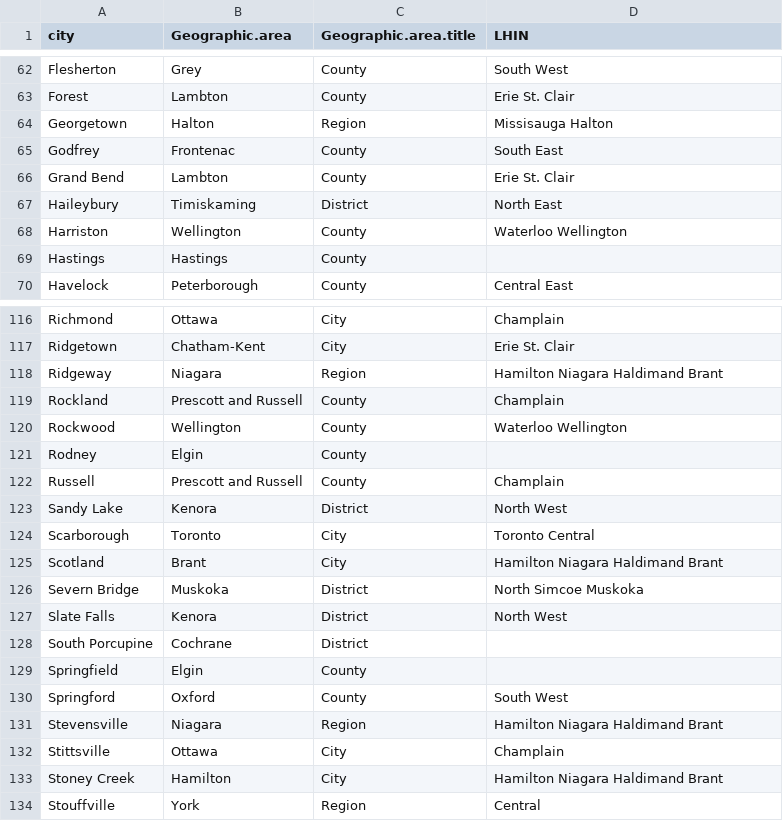
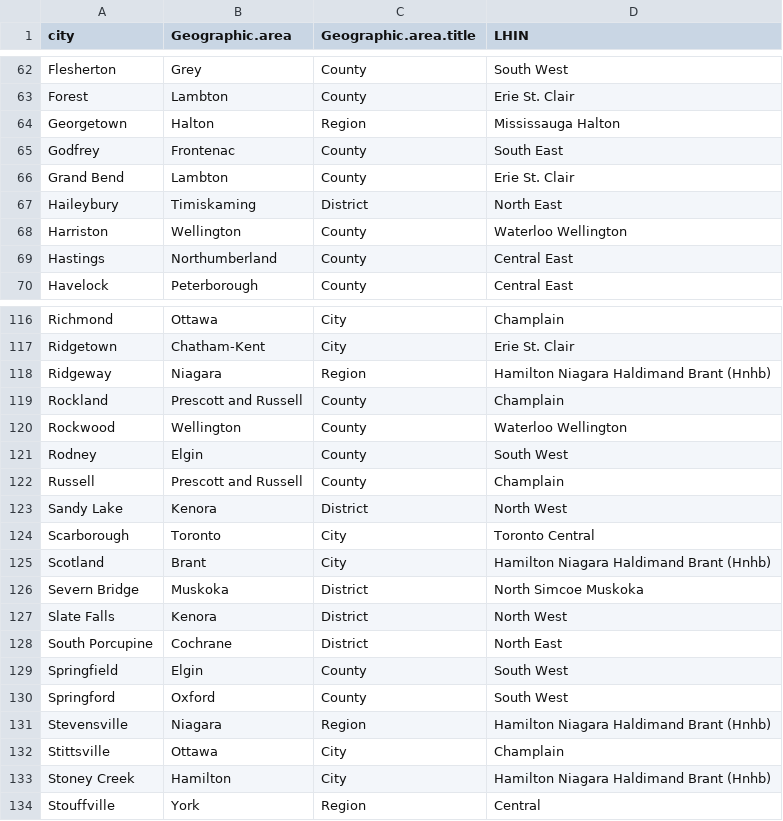
Before and after one commit to aimundo/Fields_COVID-19, a CSV file: data/missing_health_regions_updated.csv, drawn as a sheet; only a part is shown, gaps mark what is left out; the diff covers the shown part only.

Commit message:
No missing obs. fixed model works

```diff
--- a/data/missing_health_regions_updated.csv
+++ b/data/missing_health_regions_updated.csv
@@ -63,3 +63,3 @@ Flesherton,Grey,County,South West
 Forest,Lambton,County,Erie St. Clair
-Georgetown,Halton,Region,Missisauga Halton
+Georgetown,Halton,Region,Mississauga Halton
 Godfrey,Frontenac,County,South East
@@ -68,3 +68,3 @@ Haileybury,Timiskaming,District,North East
 Harriston,Wellington,County,Waterloo Wellington
-Hastings,Hastings,County,
+Hastings,Northumberland,County,Central East
 Havelock,Peterborough,County,Central East
@@ -117,6 +117,6 @@ Richmond,Ottawa,City,Champlain
 Ridgetown,Chatham-Kent,City,Erie St. Clair
-Ridgeway,Niagara,Region,Hamilton Niagara Haldimand Brant
+Ridgeway,Niagara,Region,Hamilton Niagara Haldimand Brant (Hnhb)
 Rockland,Prescott and Russell,County,Champlain
 Rockwood,Wellington,County,Waterloo Wellington
-Rodney,Elgin,County,
+Rodney,Elgin,County,South West
 Russell,Prescott and Russell,County,Champlain
@@ -124,11 +124,11 @@ Sandy Lake,Kenora,District,North West
 Scarborough,Toronto,City,Toronto Central
-Scotland,Brant,City,Hamilton Niagara Haldimand Brant
+Scotland,Brant,City,Hamilton Niagara Haldimand Brant (Hnhb)
 Severn Bridge,Muskoka,District,North Simcoe Muskoka
 Slate Falls,Kenora,District,North West
-South Porcupine,Cochrane,District,
-Springfield,Elgin,County,
+South Porcupine,Cochrane,District,North East
+Springfield,Elgin,County,South West
 Springford,Oxford,County,South West
-Stevensville,Niagara,Region,Hamilton Niagara Haldimand Brant
+Stevensville,Niagara,Region,Hamilton Niagara Haldimand Brant (Hnhb)
 Stittsville,Ottawa,City,Champlain
-Stoney Creek,Hamilton,City,Hamilton Niagara Haldimand Brant
+Stoney Creek,Hamilton,City,Hamilton Niagara Haldimand Brant (Hnhb)
 Stouffville,York,Region,Central
```
Also changed, not shown: 13 edited cells elsewhere in this file, 3 other files.
